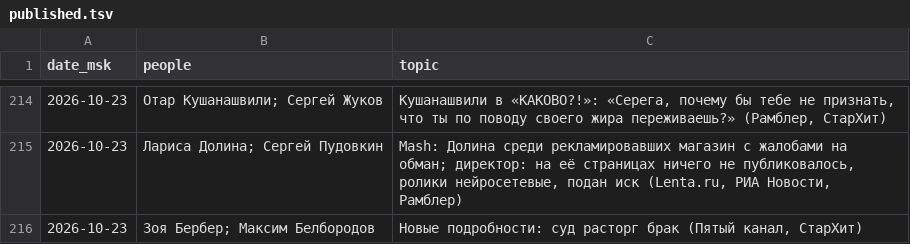
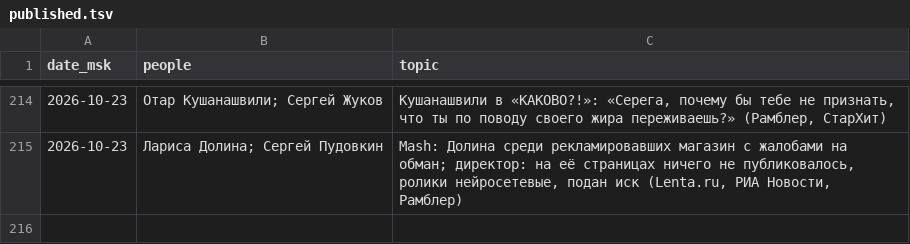
Before and after one commit to Hostin2131/zakulisye-covers, a TSV file: published.tsv, drawn as a sheet; only a part is shown, gaps mark what is left out; the diff names each change by its address in the sheet, - before the commit and + after, or states it on an @@ line.

```diff
--- a/published.tsv
+++ b/published.tsv
-row 216: 2026-10-23 | Зоя Бербер; Максим Белбородов | Новые подробности: суд расторг брак (Пятый канал, СтарХит)
```
